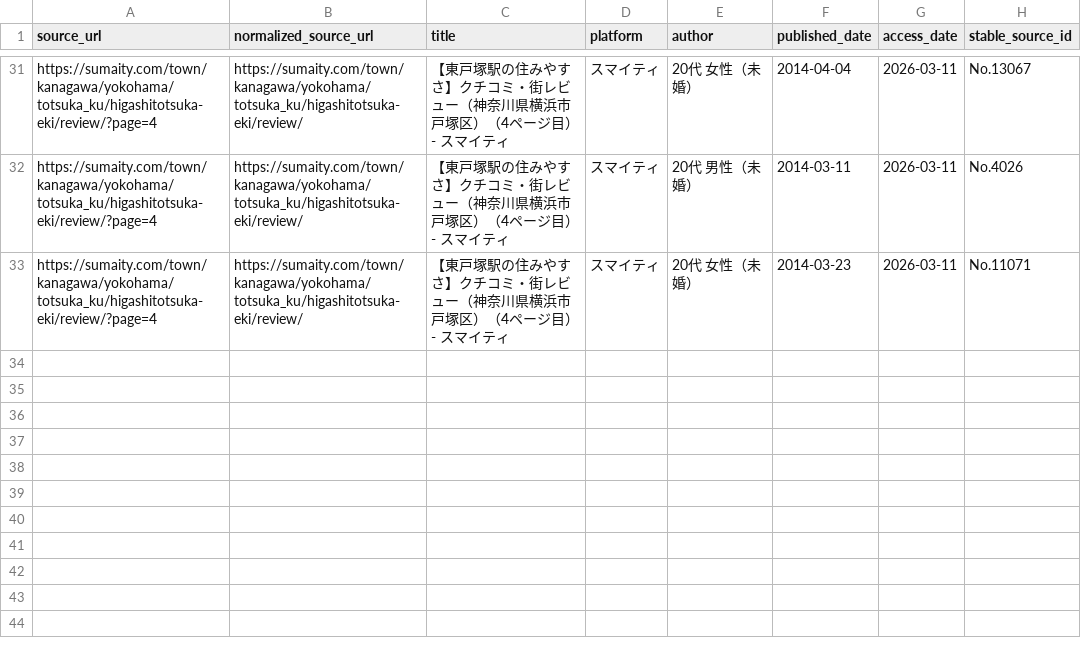
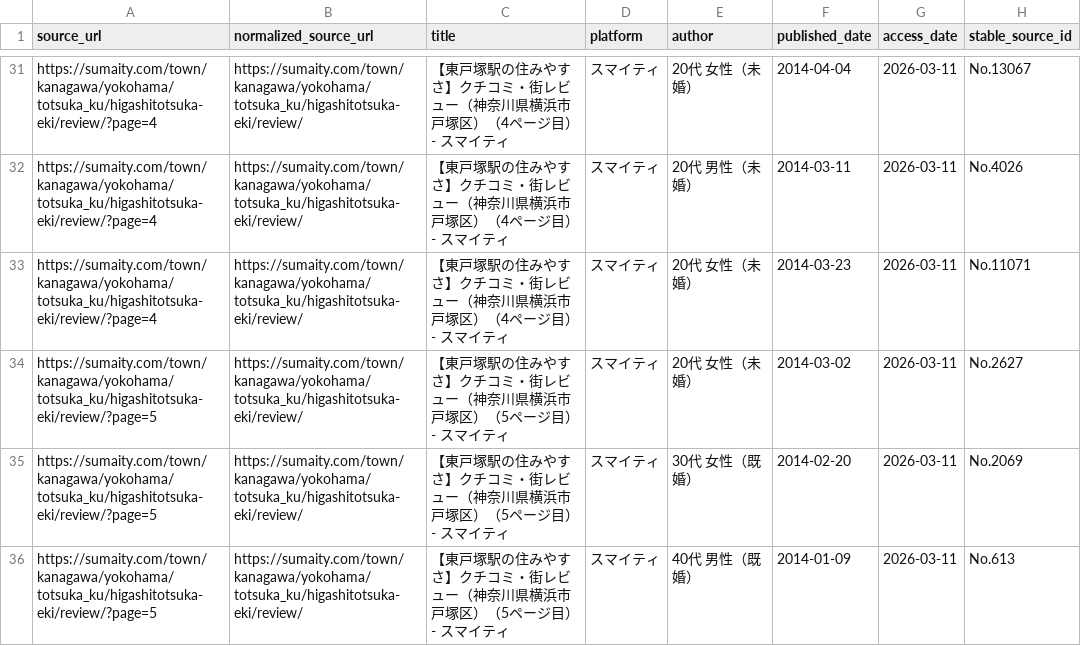
Before and after one commit to beagle-ha/voice-research, a CSV file: data/index/source_index.csv, drawn as a sheet; only a part is shown, gaps mark what is left out.

```diff
--- a/data/index/source_index.csv
+++ b/data/index/source_index.csv
@@ -33 +33,4 @@ source_url,normalized_source_url,title,platform,author,published_date,access_dat
 "https://sumaity.com/town/kanagawa/yokohama/totsuka_ku/higashitotsuka-eki/review/?page=4","https://sumaity.com/town/kanagawa/yokohama/totsuka_ku/higashitotsuka-eki/review/","【東戸塚駅の住みやすさ】クチコミ・街レビュー（神奈川県横浜市戸塚区）（4ページ目） - スマイティ","スマイティ","20代 女性（未婚）","2014-03-23","2026-03-11","No.11071"
+"https://sumaity.com/town/kanagawa/yokohama/totsuka_ku/higashitotsuka-eki/review/?page=5","https://sumaity.com/town/kanagawa/yokohama/totsuka_ku/higashitotsuka-eki/review/","【東戸塚駅の住みやすさ】クチコミ・街レビュー（神奈川県横浜市戸塚区）（5ページ目） - スマイティ","スマイティ","20代 女性（未婚）","2014-03-02","2026-03-11","No.2627"
+"https://sumaity.com/town/kanagawa/yokohama/totsuka_ku/higashitotsuka-eki/review/?page=5","https://sumaity.com/town/kanagawa/yokohama/totsuka_ku/higashitotsuka-eki/review/","【東戸塚駅の住みやすさ】クチコミ・街レビュー（神奈川県横浜市戸塚区）（5ページ目） - スマイティ","スマイティ","30代 女性（既婚）","2014-02-20","2026-03-11","No.2069"
+"https://sumaity.com/town/kanagawa/yokohama/totsuka_ku/higashitotsuka-eki/review/?page=5","https://sumaity.com/town/kanagawa/yokohama/totsuka_ku/higashitotsuka-eki/review/","【東戸塚駅の住みやすさ】クチコミ・街レビュー（神奈川県横浜市戸塚区）（5ページ目） - スマイティ","スマイティ","40代 男性（既婚）","2014-01-09","2026-03-11","No.613"
```
Also changed, not shown: data/index/dedupe_index.csv, 3 other files.
